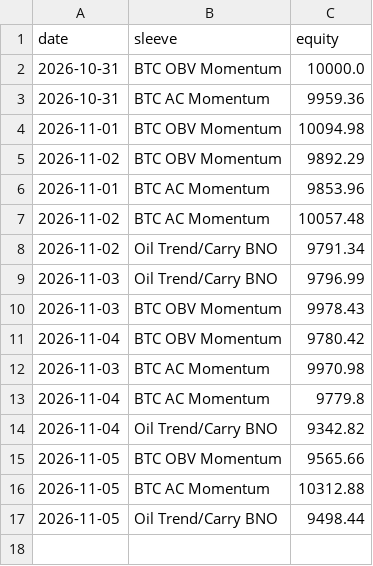
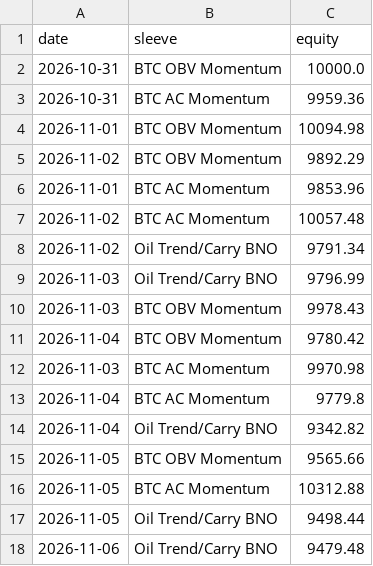
Before and after one commit to hprkin1/portfolio-engine, a CSV file: paper/state/equity.csv, drawn as a sheet.

```diff
--- a/paper/state/equity.csv
+++ b/paper/state/equity.csv
@@ -17 +17,2 @@ date,sleeve,equity
 2026-11-05,Oil Trend/Carry BNO,9498.44
+2026-11-06,Oil Trend/Carry BNO,9479.48
```
Also changed, not shown: paper/state/orders.csv, 2 other files.
